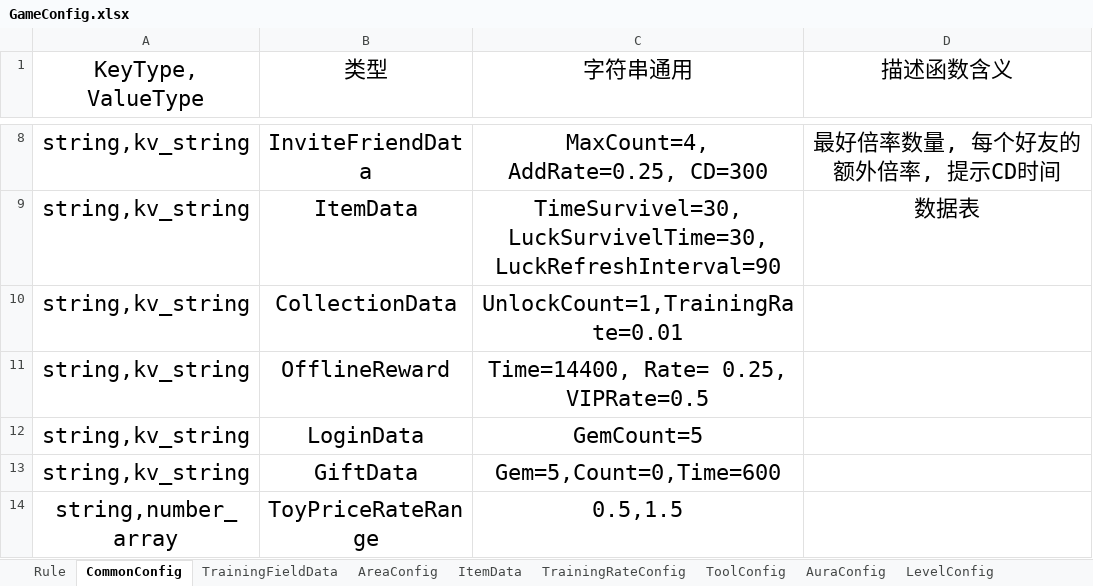
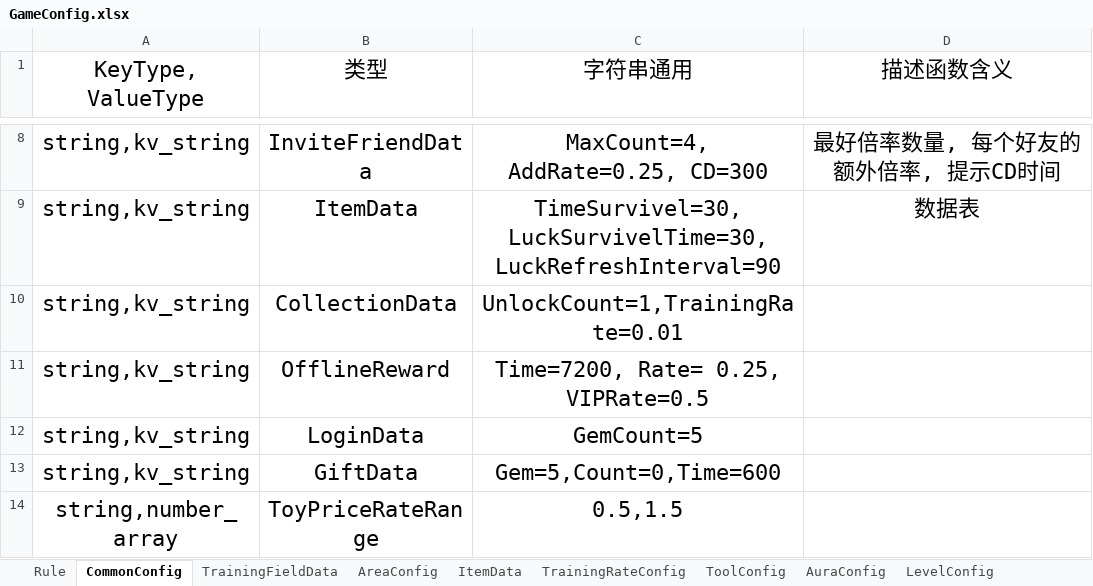
Before and after one commit to Lanransh/Roblox_Y1, an Excel workbook: 配置文档/GameConfig.xlsx, sheet CommonConfig, drawn as a sheet; only a part is shown, gaps mark what is left out; values as stored, in another font and other column widths than the file's, no borders; the diff names each change by its address in the sheet, - before the commit and + after, or states it on an @@ line.

```diff
--- a/配置文档/GameConfig.xlsx (sheet CommonConfig)
+++ b/配置文档/GameConfig.xlsx (sheet CommonConfig)
-C11 (字符串通用): Time=14400, Rate= 0.25, VIPRate=0.5
+C11 (字符串通用): Time=7200, Rate= 0.25, VIPRate=0.5
```
Also changed, not shown: 7 other files.
